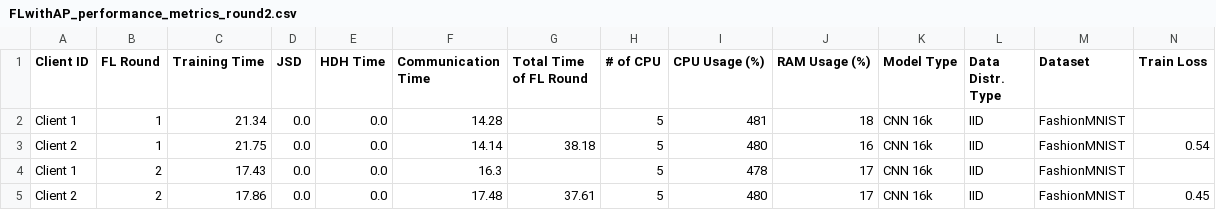
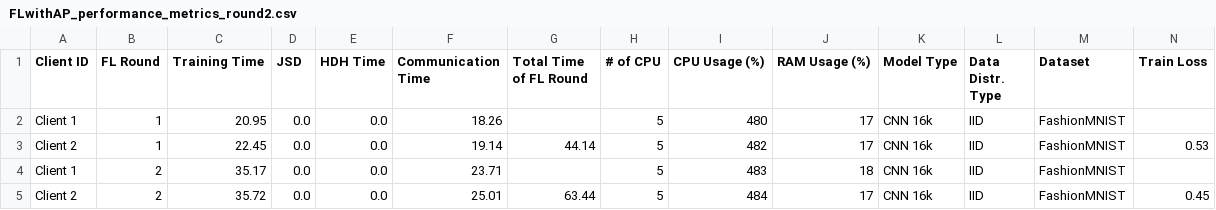
Before and after one commit to IvanComp/AP4Fed, a CSV file: Docker/performance/FLwithAP_performance_metrics_round2.csv, drawn as a sheet; only a part is shown; removed rows and columns are numbered as before the commit, all else as after; rows hold the shown columns only; the diff names each change by its address in the sheet, - before the commit and + after, or states it on an @@ line.

```diff
--- a/Docker/performance/FLwithAP_performance_metrics_round2.csv
+++ b/Docker/performance/FLwithAP_performance_metrics_round2.csv
-C2 (Training Time): 21.34
+C2 (Training Time): 20.95
-F2 (Communication Time): 14.28
+F2 (Communication Time): 18.26
-I2 (CPU Usage (%)): 481
+I2 (CPU Usage (%)): 480
-J2 (RAM Usage (%)): 18
+J2 (RAM Usage (%)): 17
-row 3: Client 2 | 1 | 21.75 | 0.0 | 0.0 | 14.14 | 38.18 | 5 | 480 | 16 | CNN 16k | IID | FashionMNIST | 0.54
+row 3: Client 2 | 1 | 22.45 | 0.0 | 0.0 | 19.14 | 44.14 | 5 | 482 | 17 | CNN 16k | IID | FashionMNIST | 0.53
-C4 (Training Time): 17.43
+C4 (Training Time): 35.17
-F4 (Communication Time): 16.3
+F4 (Communication Time): 23.71
-I4 (CPU Usage (%)): 478
+I4 (CPU Usage (%)): 483
-J4 (RAM Usage (%)): 17
+J4 (RAM Usage (%)): 18
-row 5: Client 2 | 2 | 17.86 | 0.0 | 0.0 | 17.48 | 37.61 | 5 | 480 | 17 | CNN 16k | IID | FashionMNIST | 0.45
+row 5: Client 2 | 2 | 35.72 | 0.0 | 0.0 | 25.01 | 63.44 | 5 | 484 | 17 | CNN 16k | IID | FashionMNIST | 0.45
```
Also changed, not shown: Docker/performance/FLwithAP_performance_metrics_round1.csv, 7 other files.
